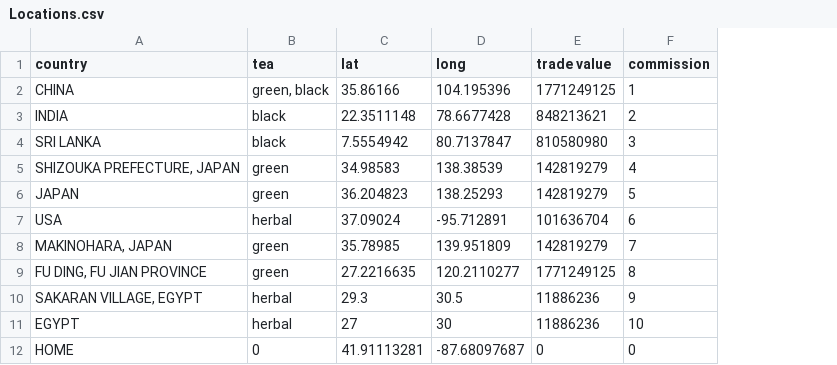
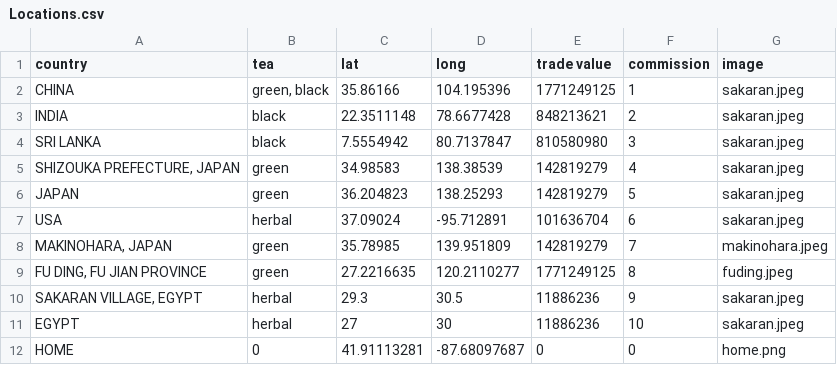
Before and after one commit to audrey-nguyen/audrey-nguyen-data-vis, a CSV file: data-map/assets/Locations.csv, drawn as a sheet; the diff names each change by its address in the sheet, - before the commit and + after, or states it on an @@ line.

```diff
--- a/data-map/assets/Locations.csv
+++ b/data-map/assets/Locations.csv
+column G (image), rows 2-12: sakaran.jpeg | sakaran.jpeg | sakaran.jpeg | sakaran.jpeg | sakaran.jpeg | sakaran.jpeg | makinohara.jpeg | fuding.jpeg | sakaran.jpeg | sakaran.jpeg | home.png
```
Also changed, not shown: 12 other files.
